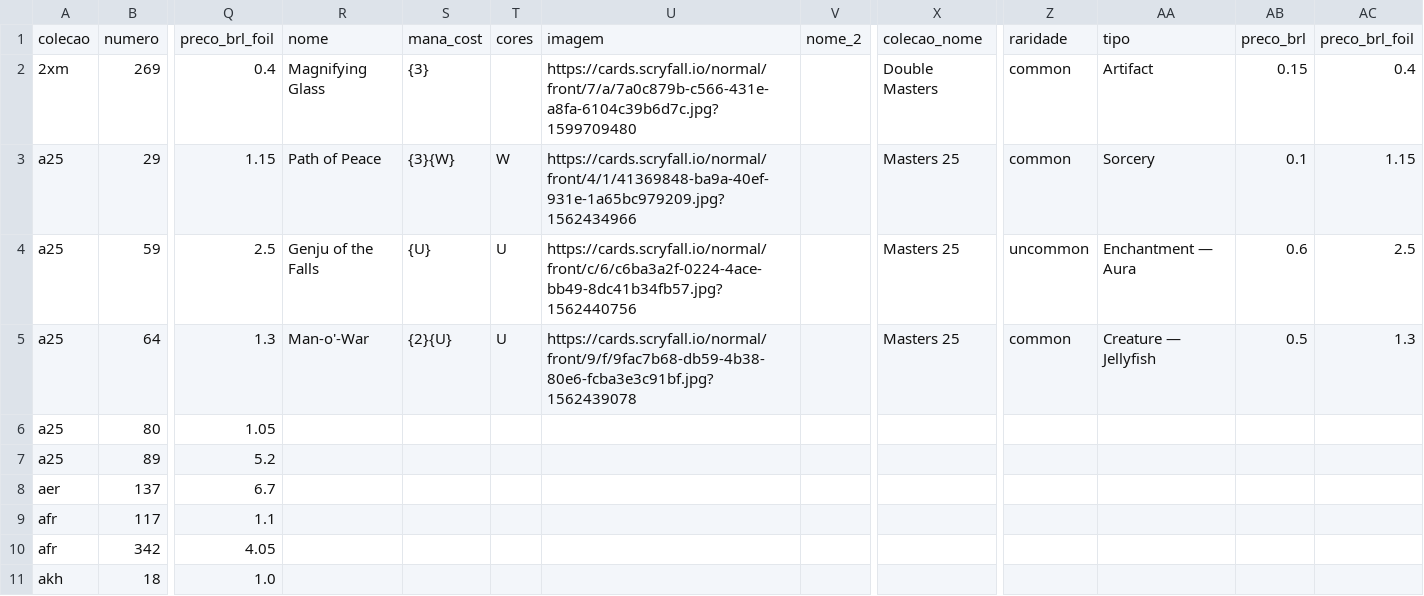
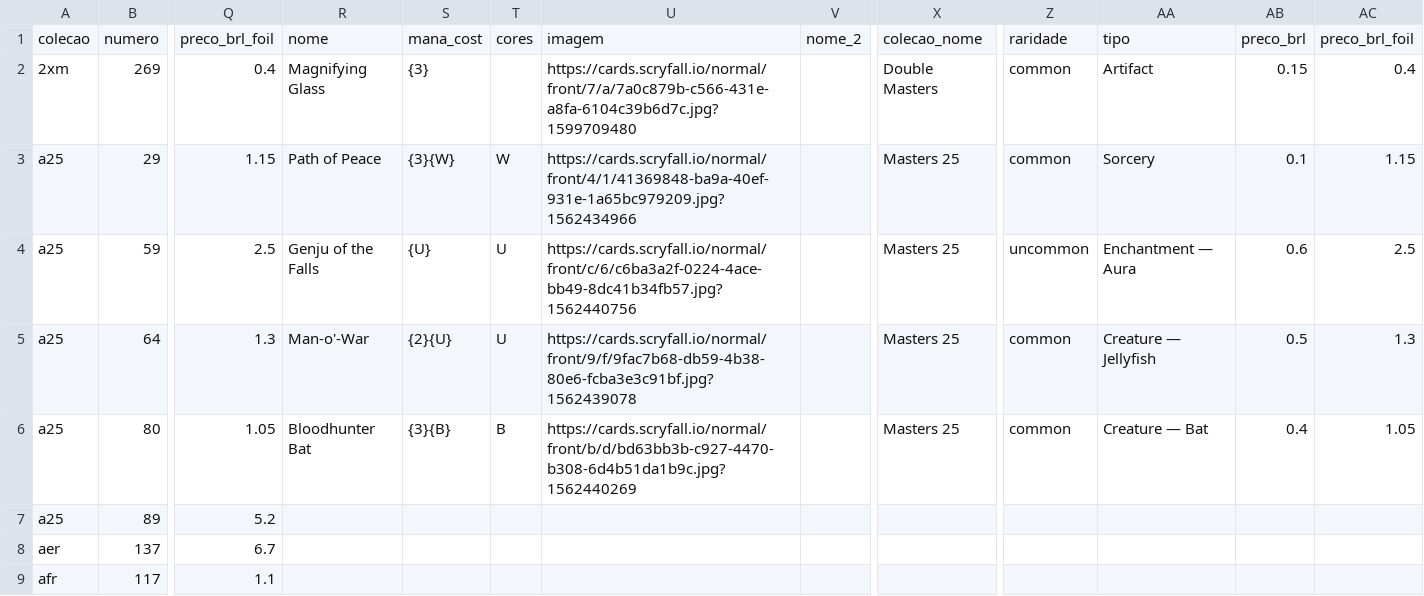
Before and after one commit to a-ruivo/mtg-cards-price-via-scryfall-api, a CSV file: cartas_magic_detalhadas.csv, drawn as a sheet; only a part is shown, gaps mark what is left out; the shorter side is filled out with more unchanged rows; the diff names each change by its address in the sheet, - before the commit and + after, or states it on an @@ line.

Commit message:
Substituição completa via Streamlit

```diff
--- a/cartas_magic_detalhadas.csv
+++ b/cartas_magic_detalhadas.csv
-R6: (empty)
+R6: Bloodhunter Bat
-S6: (empty)
+S6: {3}{B}
-T6: (empty)
+T6: B
-U6: (empty)
+U6: https://cards.scryfall.io/normal/front/b/d/bd63bb3b-c927-4470-b308-6d4b51da1b9c.jpg?1562440269
-X6: (empty)
+X6: Masters 25
-Z6: (empty)
+Z6: common
-AA6: (empty)
+AA6: Creature — Bat
-AB6: (empty)
+AB6: 0.4
-AC6: (empty)
+AC6: 1.05
```
